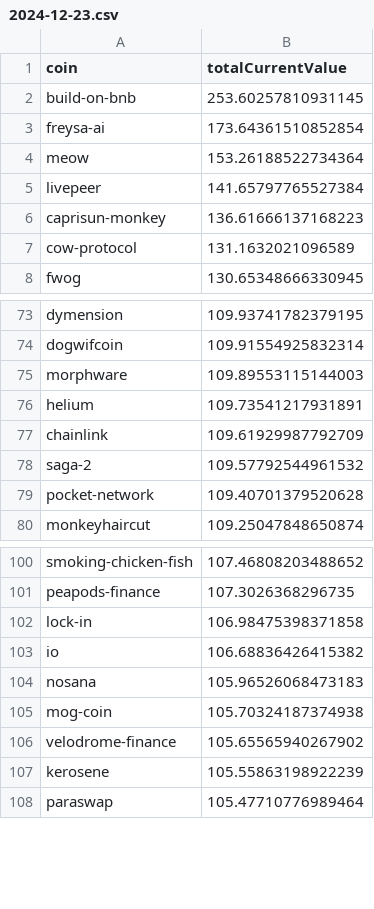
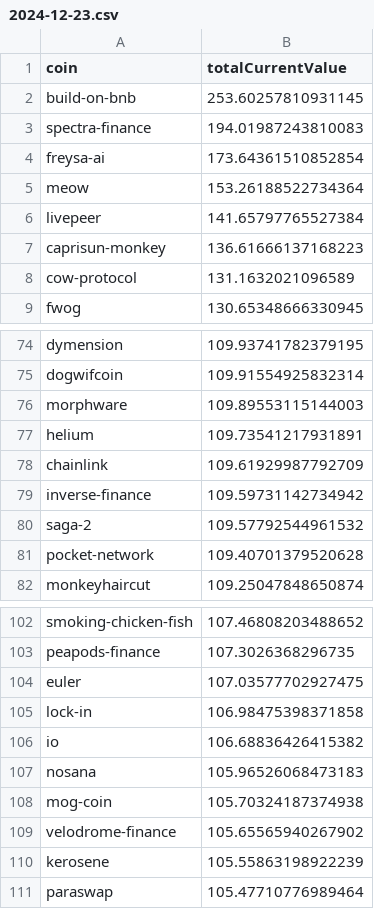
Before and after one commit to 0xmountaintop/coin-strength, a CSV file: results/2024/12/2024-12-23.csv, drawn as a sheet; only a part is shown, gaps mark what is left out.

Commit message:
update for 2024-12-23

```diff
--- a/results/2024/12/2024-12-23.csv
+++ b/results/2024/12/2024-12-23.csv
@@ -2,2 +2,3 @@ coin,totalCurrentValue
 build-on-bnb,253.60257810931145
+spectra-finance,194.01987243810083
 freysa-ai,173.64361510852854
@@ -77,2 +78,3 @@ helium,109.73541217931891
 chainlink,109.61929987792709
+inverse-finance,109.59731142734942
 saga-2,109.57792544961532
@@ -101,2 +103,3 @@ smoking-chicken-fish,107.46808203488652
 peapods-finance,107.3026368296735
+euler,107.03577702927475
 lock-in,106.98475398371858
```
